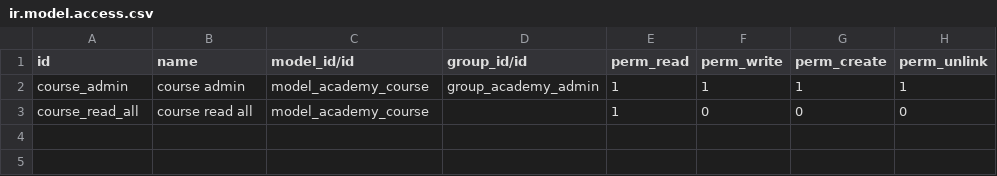
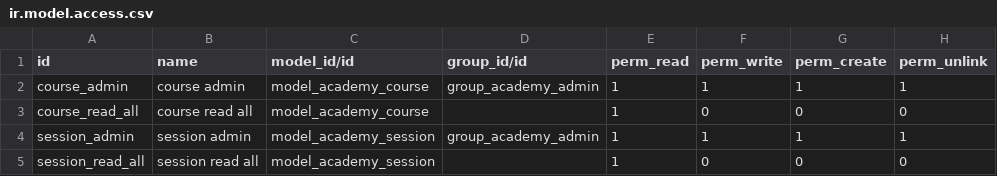
Before and after one commit to szeben/practica, a CSV file: odoo_academy/security/ir.model.access.csv, drawn as a sheet.

```diff
--- a/odoo_academy/security/ir.model.access.csv
+++ b/odoo_academy/security/ir.model.access.csv
@@ -3 +3,3 @@ course_admin, course admin,model_academy_course,group_academy_admin,1,1,1,1
 course_read_all, course read all,model_academy_course,,1,0,0,0
+session_admin,session admin,model_academy_session,group_academy_admin,1,1,1,1
+session_read_all,session read all,model_academy_session,,1,0,0,0
```
Also changed, not shown: 7 other files.
